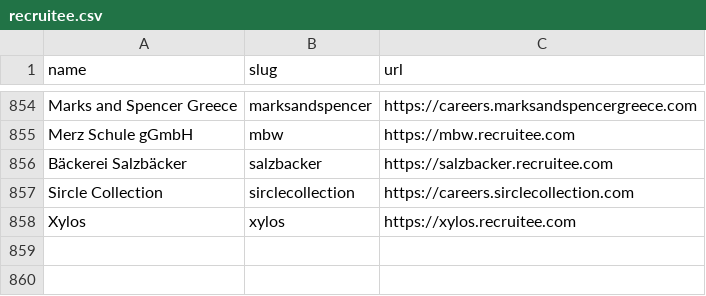
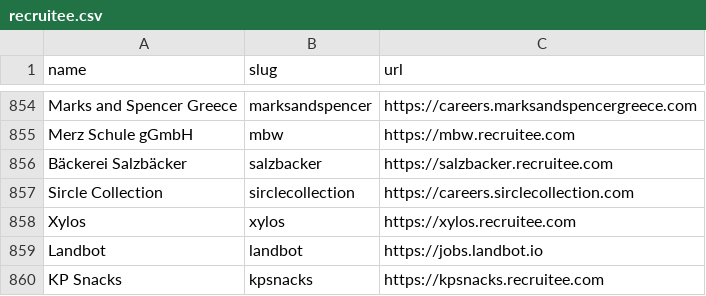
Before and after one commit to kalil0321/ats-scrapers, a CSV file: ats-companies/recruitee.csv, drawn as a sheet; only a part is shown, gaps mark what is left out.

Commit message:
Add more validated Recruitee companies

```diff
--- a/ats-companies/recruitee.csv
+++ b/ats-companies/recruitee.csv
@@ -858 +858,3 @@ Sircle Collection,sirclecollection,https://careers.sirclecollection.com
 Xylos,xylos,https://xylos.recruitee.com
+Landbot,landbot,https://jobs.landbot.io
+KP Snacks,kpsnacks,https://kpsnacks.recruitee.com
```
